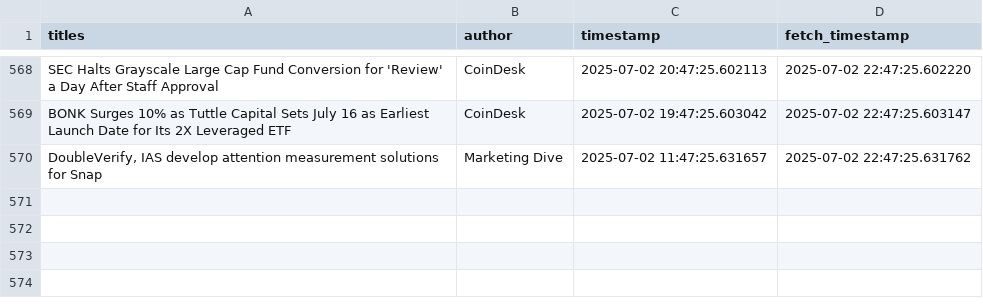
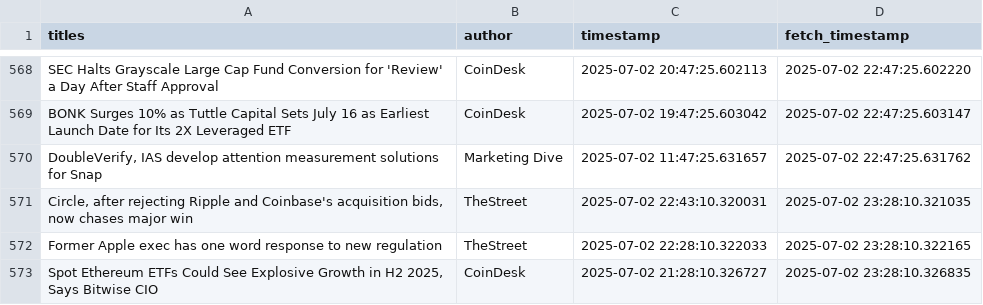
Before and after one commit to lucasmalinski/financial-sentiment-pipeline, a CSV file: data.csv, drawn as a sheet; only a part is shown, gaps mark what is left out; the diff names each change by its address in the sheet, - before the commit and + after, or states it on an @@ line.

Commit message:
30 min update: added news (2025-07-02T23:28:10Z)

```diff
--- a/data.csv
+++ b/data.csv
+row 571: Circle, after rejecting Ripple and Coinbase's acquisition bids, now chases major win | TheStreet | 2025-07-02 22:43:10.320031 | 2025-07-02 23:28:10.321035
+row 572: Former Apple exec has one word response to new regulation | TheStreet | 2025-07-02 22:28:10.322033 | 2025-07-02 23:28:10.322165
+row 573: Spot Ethereum ETFs Could See Explosive Growth in H2 2025, Says Bitwise CIO | CoinDesk | 2025-07-02 21:28:10.326727 | 2025-07-02 23:28:10.326835
```
